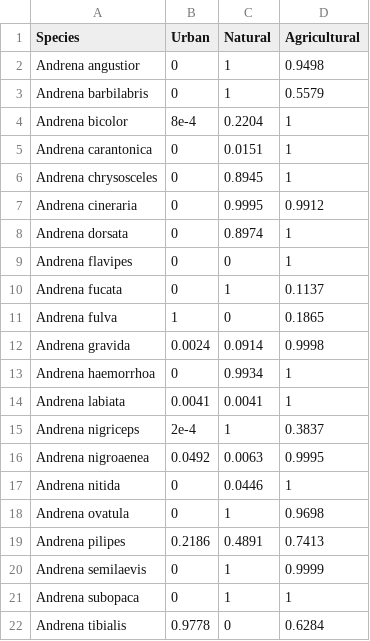
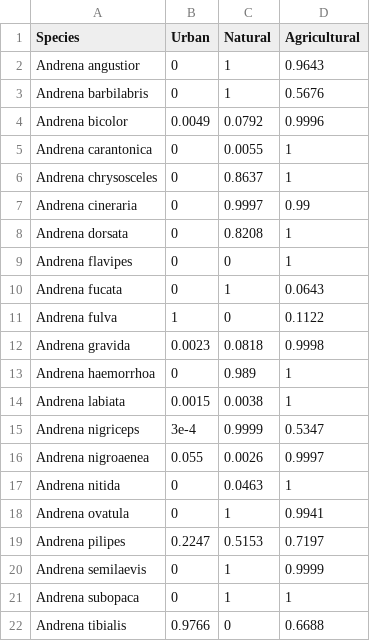
Before and after one commit to ibartomeus/declines_brain, a CSV file: Data/Europe_data/preferences_europe.csv, drawn as a sheet; only a part is shown; the diff covers the shown part only.

```diff
--- a/Data/Europe_data/preferences_europe.csv
+++ b/Data/Europe_data/preferences_europe.csv
@@ -1,22 +1,22 @@
 Species,Urban,Natural,Agricultural
-Andrena angustior,0,1,0.9498
-Andrena barbilabris,0,1,0.5579
-Andrena bicolor,8e-4,0.2204,1
-Andrena carantonica,0,0.0151,1
-Andrena chrysosceles,0,0.8945,1
-Andrena cineraria,0,0.9995,0.9912
-Andrena dorsata,0,0.8974,1
+Andrena angustior,0,1,0.9643
+Andrena barbilabris,0,1,0.5676
+Andrena bicolor,0.0049,0.0792,0.9996
+Andrena carantonica,0,0.0055,1
+Andrena chrysosceles,0,0.8637,1
+Andrena cineraria,0,0.9997,0.99
+Andrena dorsata,0,0.8208,1
 Andrena flavipes,0,0,1
-Andrena fucata,0,1,0.1137
-Andrena fulva,1,0,0.1865
-Andrena gravida,0.0024,0.0914,0.9998
-Andrena haemorrhoa,0,0.9934,1
-Andrena labiata,0.0041,0.0041,1
-Andrena nigriceps,2e-4,1,0.3837
-Andrena nigroaenea,0.0492,0.0063,0.9995
-Andrena nitida,0,0.0446,1
-Andrena ovatula,0,1,0.9698
-Andrena pilipes,0.2186,0.4891,0.7413
+Andrena fucata,0,1,0.0643
+Andrena fulva,1,0,0.1122
+Andrena gravida,0.0023,0.0818,0.9998
+Andrena haemorrhoa,0,0.989,1
+Andrena labiata,0.0015,0.0038,1
+Andrena nigriceps,3e-4,0.9999,0.5347
+Andrena nigroaenea,0.055,0.0026,0.9997
+Andrena nitida,0,0.0463,1
+Andrena ovatula,0,1,0.9941
+Andrena pilipes,0.2247,0.5153,0.7197
 Andrena semilaevis,0,1,0.9999
 Andrena subopaca,0,1,1
-Andrena tibialis,0.9778,0,0.6284
+Andrena tibialis,0.9766,0,0.6688
```
Also changed, not shown: 36 edited cells elsewhere in this file, Data/Europe_data/data_preference_residuals_europe_qualitative.csv, Data/Europe_data/model_output_preference_brain_it_europe_qualitative.csv, 8 other files.
